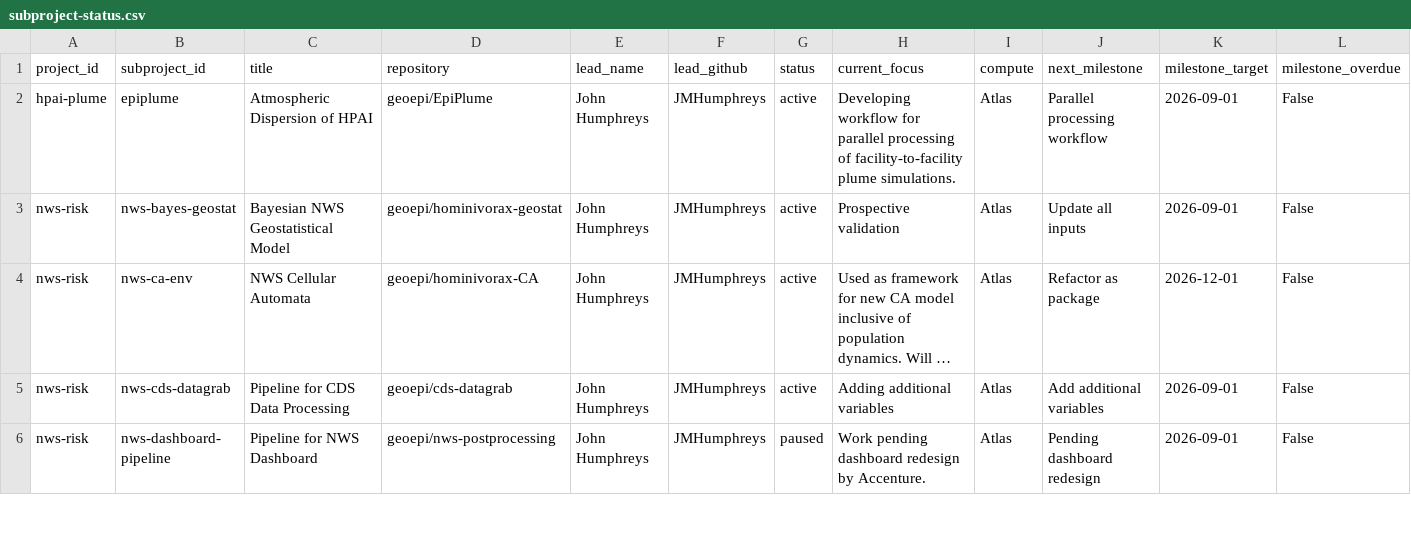
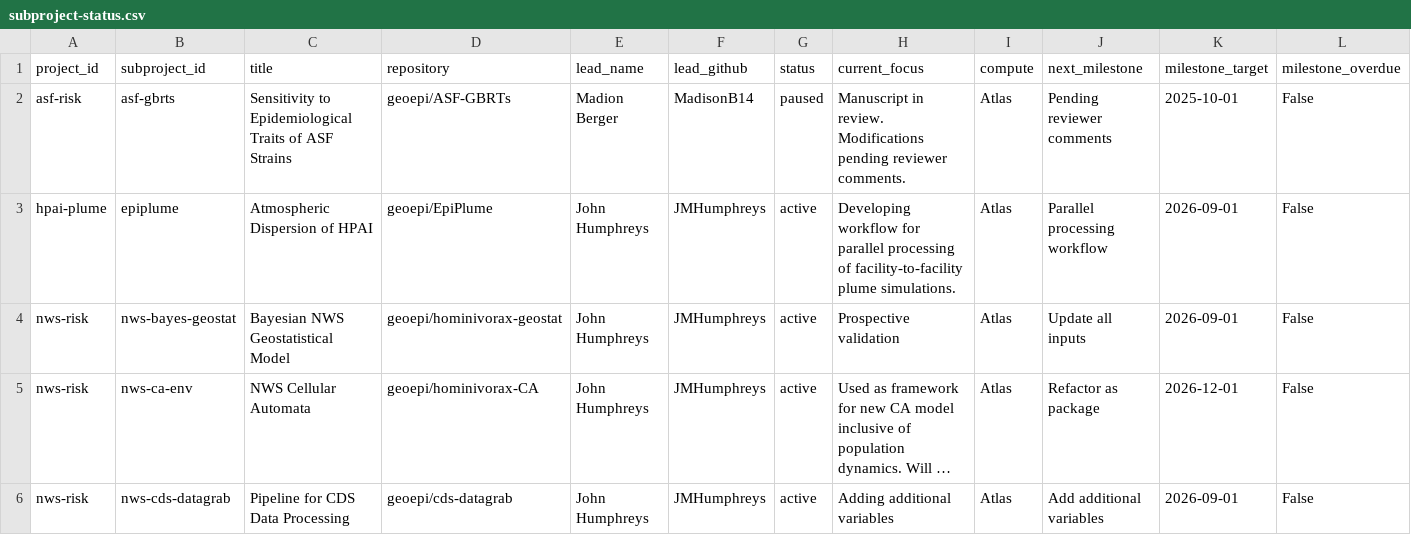
Before and after one commit to geoepi/geoepi-hub, a CSV file: generated/subproject-status.csv, drawn as a sheet; only a part is shown; the shorter side is filled out with more unchanged rows; long unchanged cells end in …; rows hold the shown columns only; the diff names each change by its address in the sheet, - before the commit and + after, or states it on an @@ line.

```diff
--- a/generated/subproject-status.csv
+++ b/generated/subproject-status.csv
+row 2: asf-risk | asf-gbrts | Sensitivity to Epidemiological Traits of ASF Strains | geoepi/ASF-GBRTs | Madion Berger | MadisonB14 | paused | Manuscript in review. Modifications pending reviewer comments. | Atlas | Pending reviewer comments | 2025-10-01 | False
```
Also changed, not shown: 1 other file.
